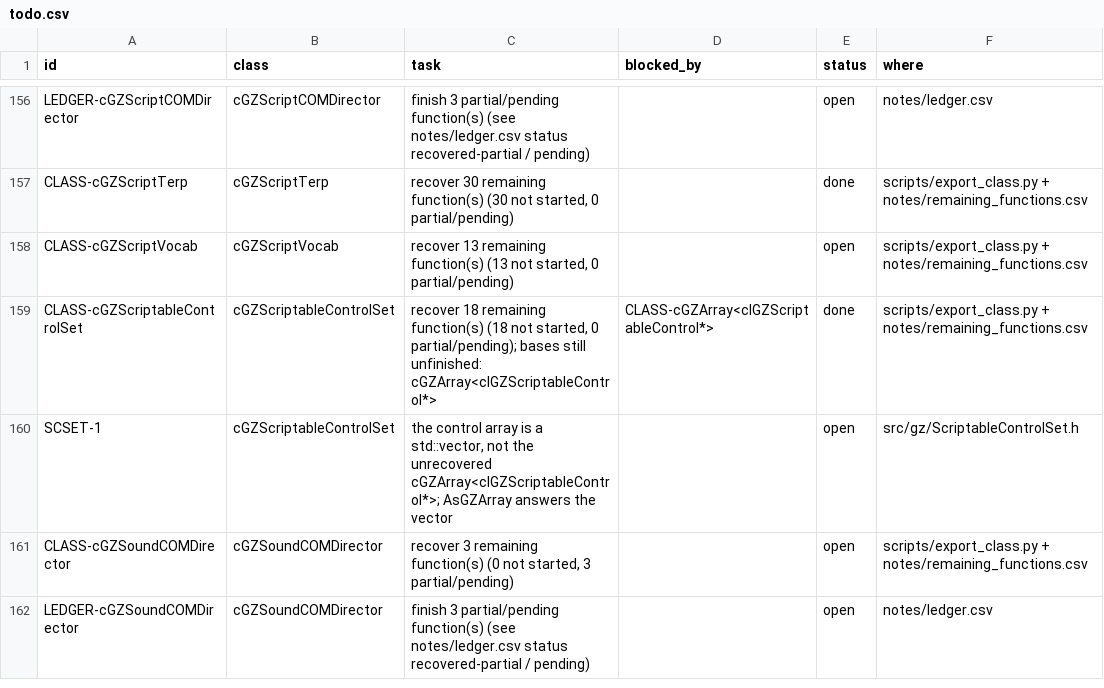
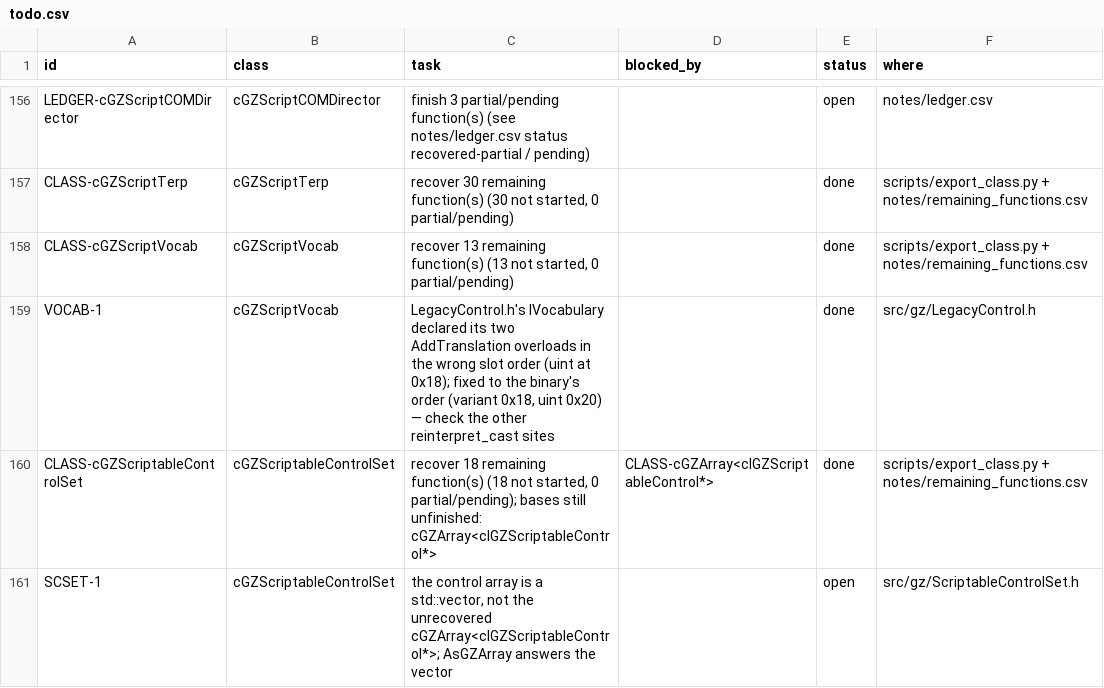
Before and after one commit to CadenKalez/DeSCAi4, a CSV file: notes/todo.csv, drawn as a sheet; only a part is shown, gaps mark what is left out; the shorter side is filled out with more unchanged rows.

```diff
--- a/notes/todo.csv
+++ b/notes/todo.csv
@@ -157,3 +157,4 @@ LEDGER-cGZScriptCOMDirector,cGZScriptCOMDirector,finish 3 partial/pending functi
 CLASS-cGZScriptTerp,cGZScriptTerp,"recover 30 remaining function(s) (30 not started, 0 partial/pending)",,done,scripts/export_class.py + notes/remaining_functions.csv
-CLASS-cGZScriptVocab,cGZScriptVocab,"recover 13 remaining function(s) (13 not started, 0 partial/pending)",,open,scripts/export_class.py + notes/remaining_functions.csv
+CLASS-cGZScriptVocab,cGZScriptVocab,"recover 13 remaining function(s) (13 not started, 0 partial/pending)",,done,scripts/export_class.py + notes/remaining_functions.csv
+VOCAB-1,cGZScriptVocab,"LegacyControl.h's IVocabulary declared its two AddTranslation overloads in the wrong slot order (uint at 0x18); fixed to the binary's order (variant 0x18, uint 0x20) — check the other reinterpret_cast sites",,done,src/gz/LegacyControl.h
 CLASS-cGZScriptableControlSet,cGZScriptableControlSet,"recover 18 remaining function(s) (18 not started, 0 partial/pending); bases still unfinished: cGZArray<cIGZScriptableControl*>",CLASS-cGZArray<cIGZScriptableControl*>,done,scripts/export_class.py + notes/remaining_functions.csv
```
Also changed, not shown: 8 other files.
